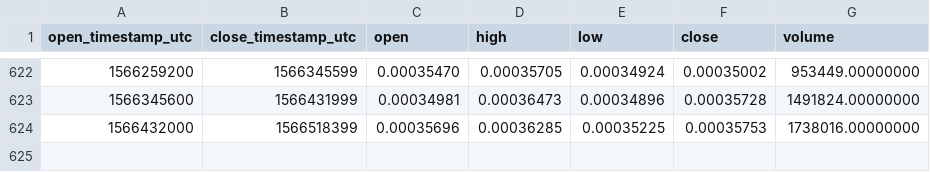
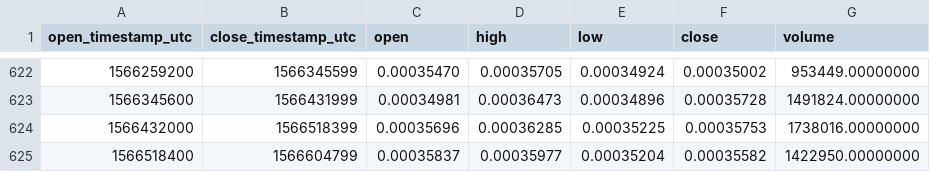
Before and after one commit to cryptobigbro/binance-XLMETH, a CSV file: binance-XLMETH-1d.csv, drawn as a sheet; only a part is shown, gaps mark what is left out; the diff names each change by its address in the sheet, - before the commit and + after, or states it on an @@ line.

Commit message:
Update OHLCV data.

```diff
--- a/binance-XLMETH-1d.csv
+++ b/binance-XLMETH-1d.csv
+row 625: 1566518400 | 1566604799 | 0.00035837 | 0.00035977 | 0.00035204 | 0.00035582 | 1422950.00000000
```
Also changed, not shown: 1 other file.
